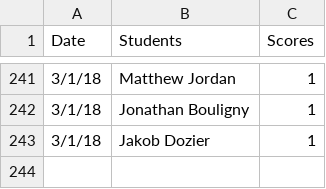
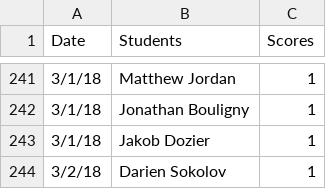
Before and after one commit to iDataVisualizationLab/5331Virtual-Reality, a CSV file: grade/data/participation.csv, drawn as a sheet; only a part is shown, gaps mark what is left out; the diff names each change by its address in the sheet, - before the commit and + after, or states it on an @@ line.

Commit message:
update participations

```diff
--- a/grade/data/participation.csv
+++ b/grade/data/participation.csv
+row 244: 3/2/18 | Darien Sokolov | 1
```
